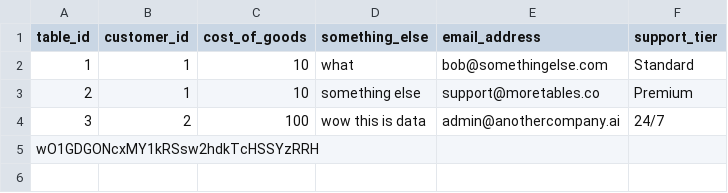
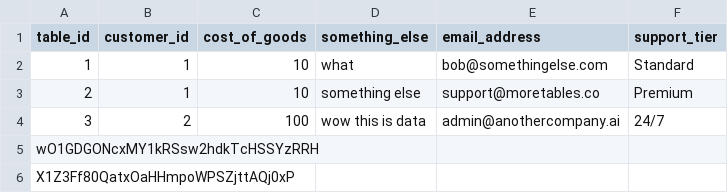
Before and after one commit to notlookingatcode/turbo-umbrella-over, a CSV file: dontlook.csv, drawn as a sheet.

Commit message:
Update dontlook.csv

```diff
--- a/dontlook.csv
+++ b/dontlook.csv
@@ -5 +5,2 @@ table_id,customer_id,cost_of_goods,something_else,email_address,support_tier
 wO1GDGONcxMY1kRSsw2hdkTcHSSYzRRH
+X1Z3Ff80QatxOaHHmpoWPSZjttAQj0xP
```
